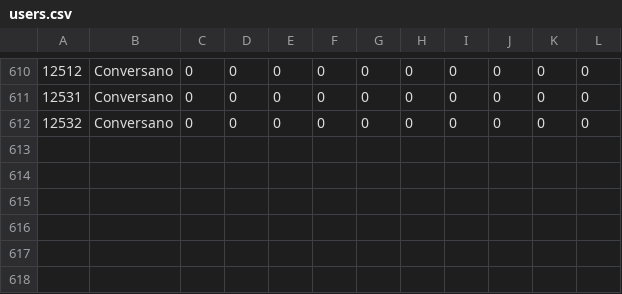
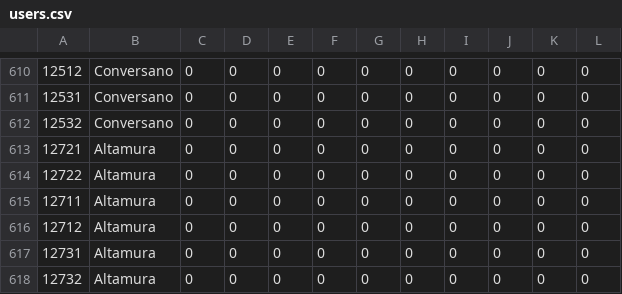
Before and after one commit to gperniola/PugliaEventiDocker, a CSV file: PugliaEventi_recommender/engine/data/users.csv, drawn as a sheet; only a part is shown, gaps mark what is left out.

```diff
--- a/PugliaEventi_recommender/engine/data/users.csv
+++ b/PugliaEventi_recommender/engine/data/users.csv
@@ -612 +612,7 @@
 12532,Conversano,0,0,0,0,0,0,0,0,0,0
+12721,Altamura,0,0,0,0,0,0,0,0,0,0
+12722,Altamura,0,0,0,0,0,0,0,0,0,0
+12711,Altamura,0,0,0,0,0,0,0,0,0,0
+12712,Altamura,0,0,0,0,0,0,0,0,0,0
+12731,Altamura,0,0,0,0,0,0,0,0,0,0
+12732,Altamura,0,0,0,0,0,0,0,0,0,0
```
Also changed, not shown: PugliaEventi_recommender/engine/data/ratings_train.csv, 2 other files.
